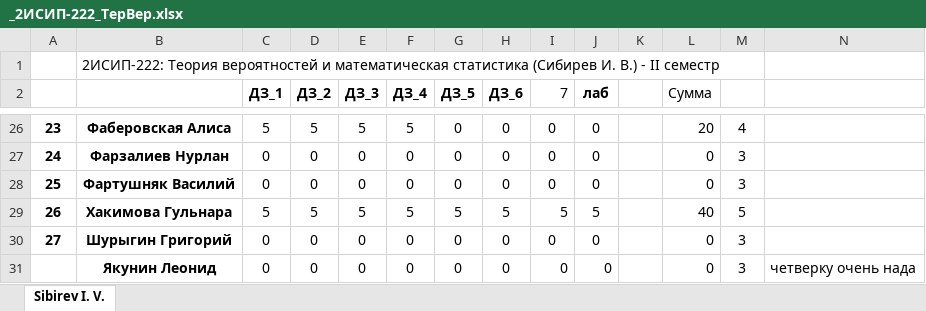
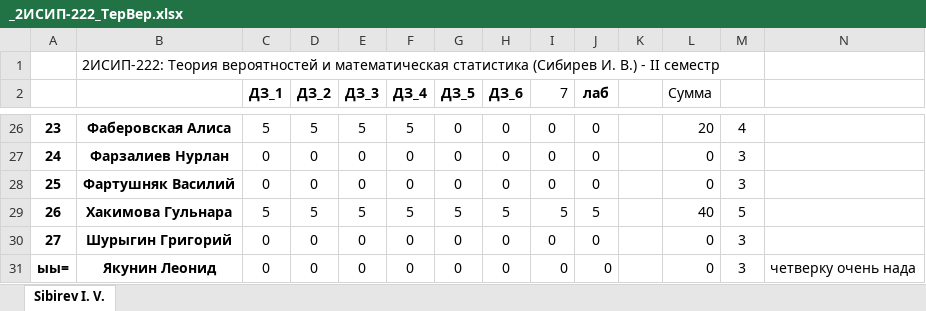
Before and after one commit to IvanSibirevV2/KipFin_Lab_2023-24_Git0, an Excel workbook: _2ИСИП-222_ТерВер.xlsx, sheet Sibirev I. V., drawn as a sheet; only a part is shown, gaps mark what is left out; values as stored, in another font and other column widths than the file's, no borders; conditional formats not drawn; the diff names each change by its address in the sheet, - before the commit and + after, or states it on an @@ line.

```diff
--- a/_2ИСИП-222_ТерВер.xlsx (sheet Sibirev I. V.)
+++ b/_2ИСИП-222_ТерВер.xlsx (sheet Sibirev I. V.)
-A31: (empty)
+A31: ыы=
```
Also changed, not shown: _2ИСИП-122_ТерВер.xlsx, _2ИСИП-322_ТерВер.xlsx, 3 other files.
